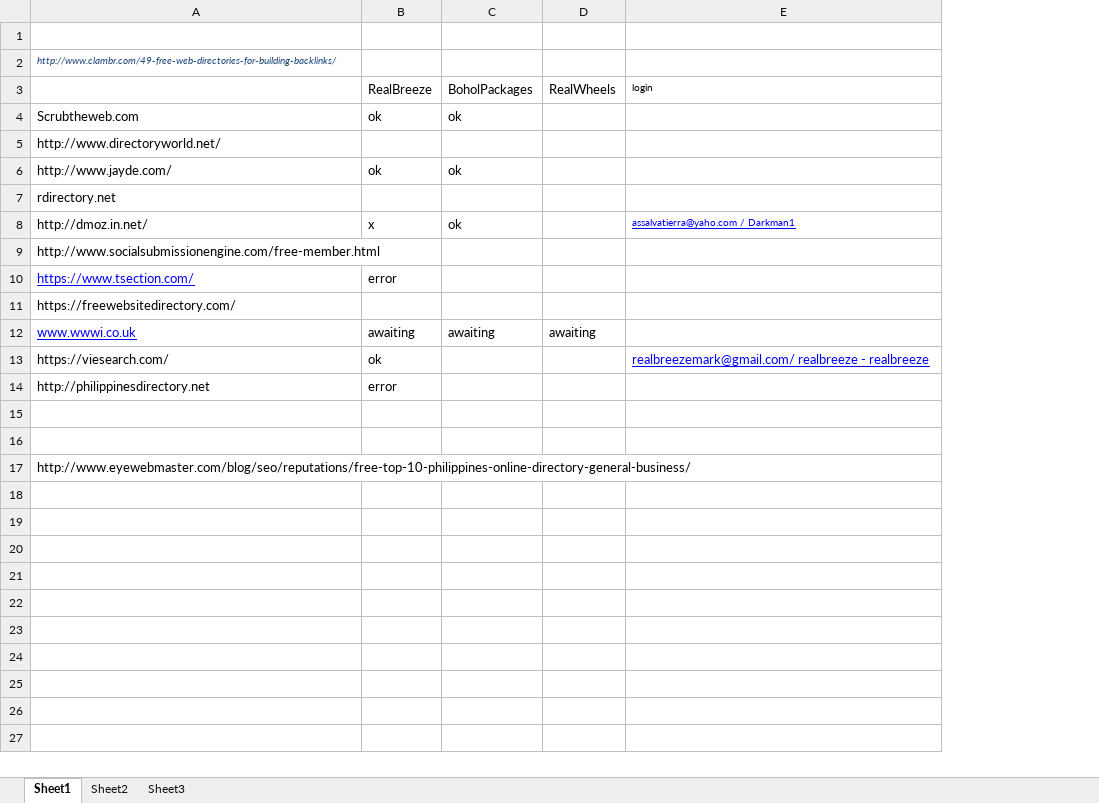
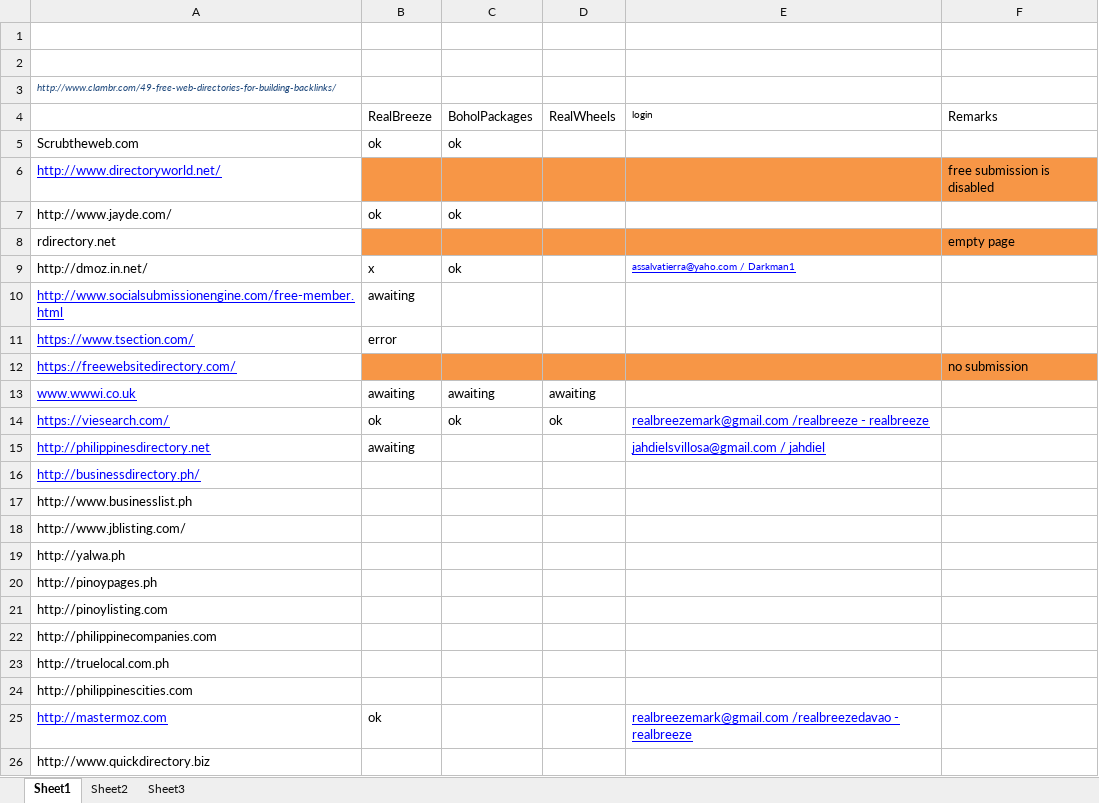
Before and after one commit to assalvatierra/SEO2017, an Excel workbook: webDirectories.xlsx, sheet Sheet1, drawn as a sheet; values as stored, in another font and other column widths than the file's, no borders; addresses are those after the commit; the diff names each change by its address in the sheet, - before the commit and + after, or states it on an @@ line.

Commit message:
09/09/17

```diff
--- a/webDirectories.xlsx (sheet Sheet1)
+++ b/webDirectories.xlsx (sheet Sheet1)
+column F (Remarks), rows 6-12: free submission is disabled |  | empty page |  |  |  | no submission
+row 1: (empty)
@@ A6 underline: off → on, text colour: black → #0000FF @@
-B6:E6 fill: none
+B6:E6 fill: #F79646
-B8:E8 fill: none
+B8:E8 fill: #F79646
@@ A10 underline: off → on, text colour: black → #0000FF @@
-B10 (RealBreeze): (empty)
+B10 (RealBreeze): awaiting
@@ A12 underline: off → on, text colour: black → #0000FF @@
-B12:E12 fill: none
+B12:E12 fill: #F79646
@@ A14:A15 underline: off → on, text colour: black → #0000FF @@
-C14 (BoholPackages): (empty)
+C14 (BoholPackages): ok
-D14 (RealWheels): (empty)
+D14 (RealWheels): ok
-E14 (login): realbreezemark@gmail.com/ realbreeze - realbreeze
+E14 (login): realbreezemark@gmail.com /realbreeze - realbreeze
-B15 (RealBreeze): error
+B15 (RealBreeze): awaiting
-E15 (login): (empty)
+E15 (login): jahdielsvillosa@gmail.com / jahdiel
-A16: (empty)
+A16: http://businessdirectory.ph/
-A17: (empty)
+A17: http://www.businesslist.ph
-A18: http://www.eyewebmaster.com/blog/seo/reputations/free-top-10-philippines-online-directory-general-business/
+A18: http://www.jblisting.com/
+row 19: http://yalwa.ph
+row 20: http://pinoypages.ph
+row 21: http://pinoylisting.com
+row 22: http://philippinecompanies.com
+row 23: http://truelocal.com.ph
+row 24: http://philippinescities.com
+row 25: http://mastermoz.com | ok |  |  | realbreezemark@gmail.com /realbreezedavao - realbreeze
+row 26: http://www.quickdirectory.biz
```
